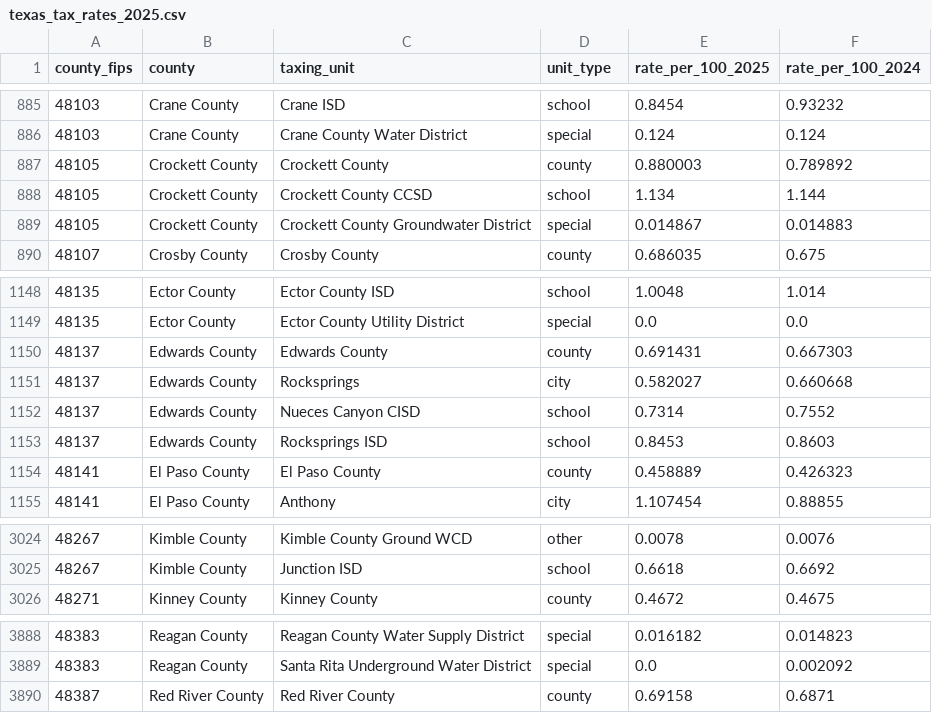
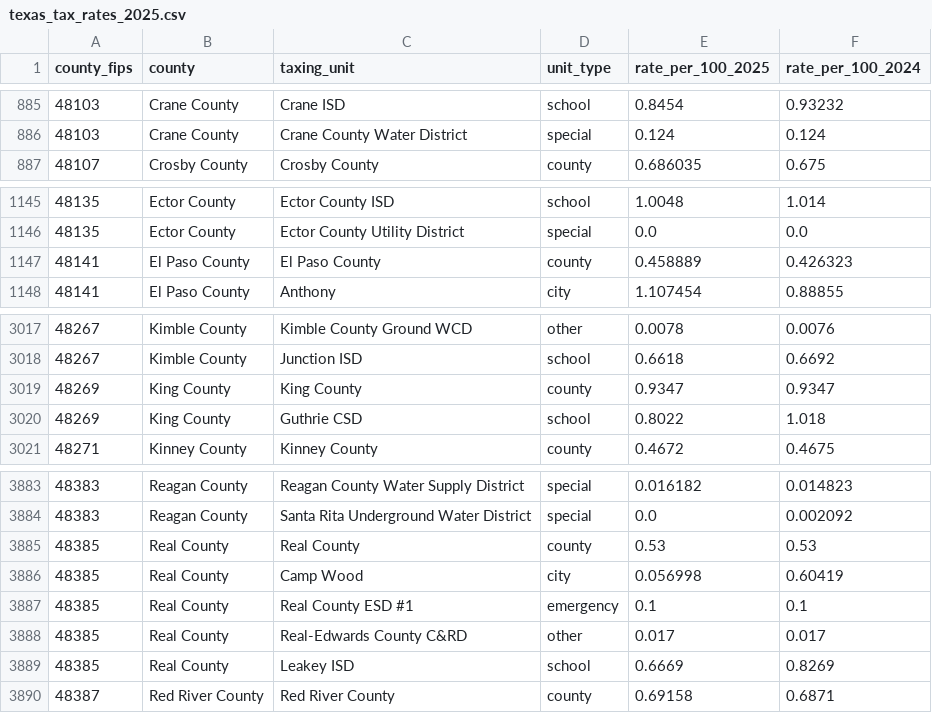
Before and after one commit to imrubinshao/us-county-property-tax-rates, a CSV file: data/texas_tax_rates_2025.csv, drawn as a sheet; only a part is shown, gaps mark what is left out; removed rows and columns are numbered as before the commit, all else as after; the diff names each change by its address in the sheet, - before the commit and + after, or states it on an @@ line.

```diff
--- a/data/texas_tax_rates_2025.csv
+++ b/data/texas_tax_rates_2025.csv
-row 887: 48105 | Crockett County | Crockett County | county | 0.880003 | 0.789892
-row 888: 48105 | Crockett County | Crockett County CCSD | school | 1.134 | 1.144
-row 889: 48105 | Crockett County | Crockett County Groundwater District | special | 0.014867 | 0.014883
-row 1150: 48137 | Edwards County | Edwards County | county | 0.691431 | 0.667303
-row 1151: 48137 | Edwards County | Rocksprings | city | 0.582027 | 0.660668
-row 1152: 48137 | Edwards County | Nueces Canyon CISD | school | 0.7314 | 0.7552
-row 1153: 48137 | Edwards County | Rocksprings ISD | school | 0.8453 | 0.8603
+row 3019: 48269 | King County | King County | county | 0.9347 | 0.9347
+row 3020: 48269 | King County | Guthrie CSD | school | 0.8022 | 1.018
+row 3885: 48385 | Real County | Real County | county | 0.53 | 0.53
+row 3886: 48385 | Real County | Camp Wood | city | 0.056998 | 0.60419
+row 3887: 48385 | Real County | Real County ESD #1 | emergency | 0.1 | 0.1
+row 3888: 48385 | Real County | Real-Edwards County C&RD | other | 0.017 | 0.017
+row 3889: 48385 | Real County | Leakey ISD | school | 0.6669 | 0.8269
```
Also changed, not shown: data/counties.csv, data/states.csv, 1 other file.
